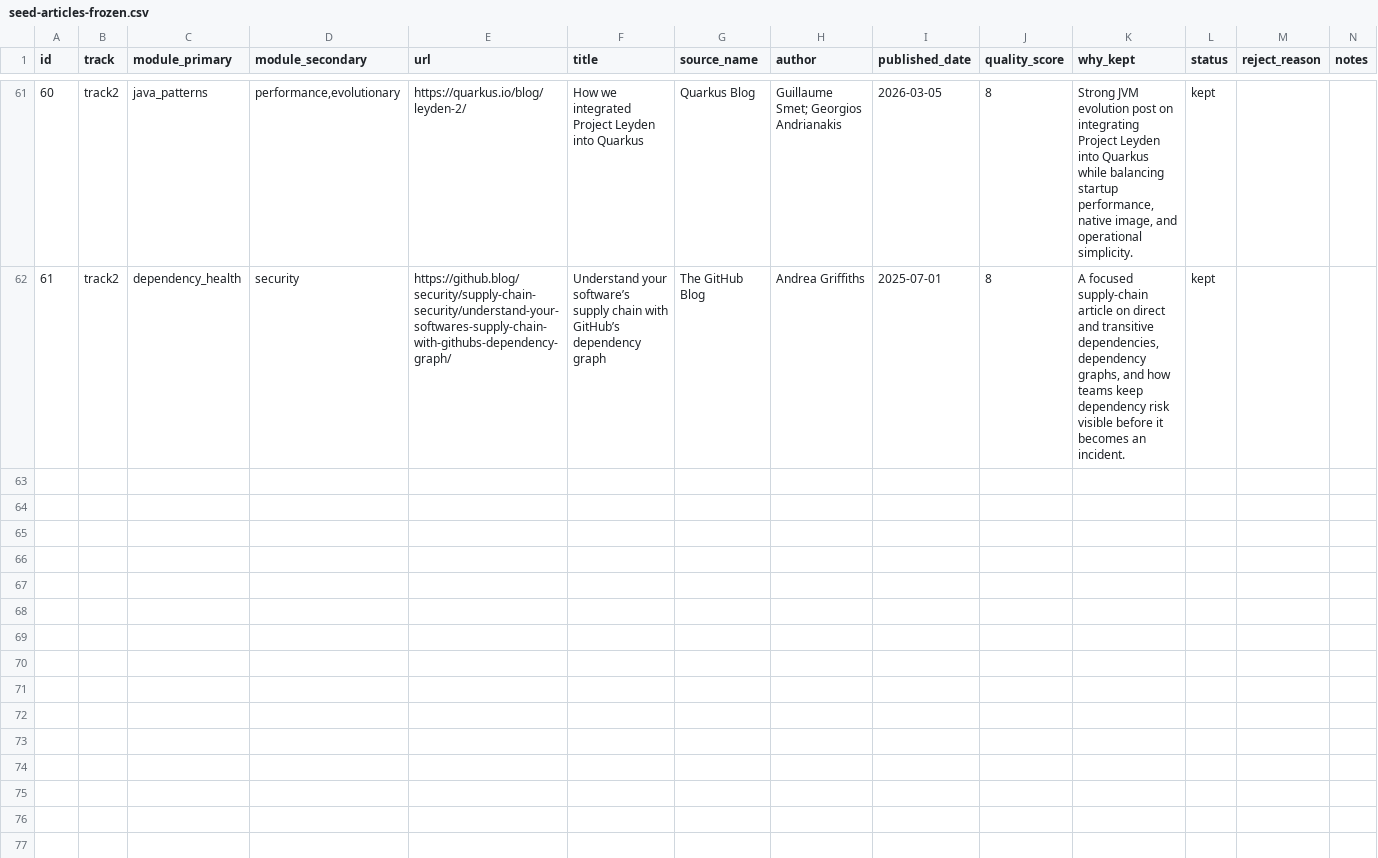
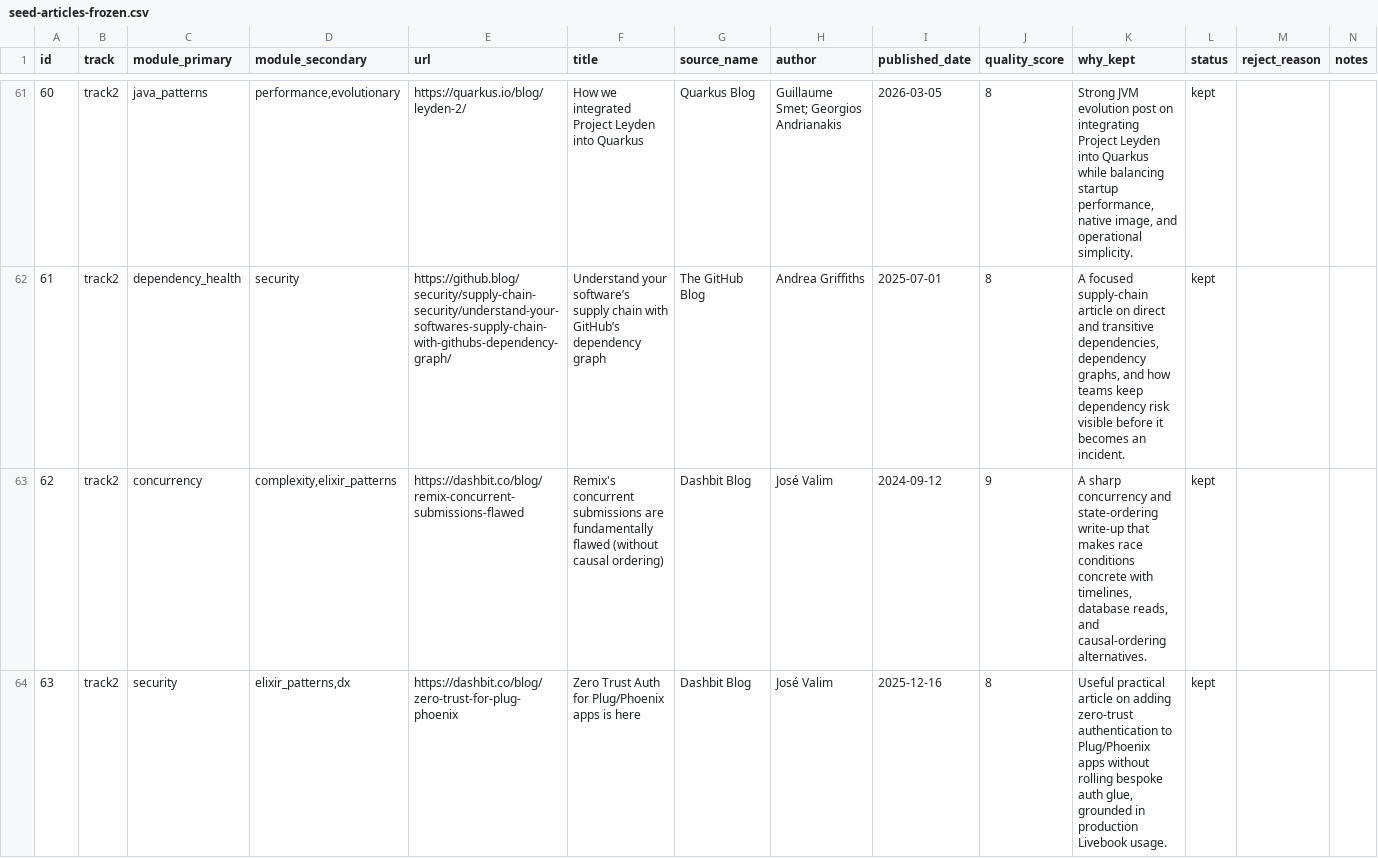
Before and after one commit to vialabs-net/social-engagement, a CSV file: seed-articles-frozen.csv, drawn as a sheet; only a part is shown, gaps mark what is left out; the diff covers the shown part only.

Commit message:
feat: expand curated seed corpus batch

```diff
--- a/seed-articles-frozen.csv
+++ b/seed-articles-frozen.csv
@@ -62 +62,3 @@ id,track,module_primary,module_secondary,url,title,source_name,author,published_
 61,track2,dependency_health,security,https://github.blog/security/supply-chain-security/understand-your-softwares-supply-chain-with-githubs-dependency-graph/,"Understand your software’s supply chain with GitHub’s dependency graph","The GitHub Blog","Andrea Griffiths",2025-07-01,8,"A focused supply-chain article on direct and transitive dependencies, dependency graphs, and how teams keep dependency risk visible before it becomes an incident.",kept,,
+62,track2,concurrency,"complexity,elixir_patterns",https://dashbit.co/blog/remix-concurrent-submissions-flawed,"Remix's concurrent submissions are fundamentally flawed (without causal ordering)","Dashbit Blog","José Valim",2024-09-12,9,"A sharp concurrency and state-ordering write-up that makes race conditions concrete with timelines, database reads, and causal-ordering alternatives.",kept,,
+63,track2,security,"elixir_patterns,dx",https://dashbit.co/blog/zero-trust-for-plug-phoenix,"Zero Trust Auth for Plug/Phoenix apps is here","Dashbit Blog","José Valim",2025-12-16,8,"Useful practical article on adding zero-trust authentication to Plug/Phoenix apps without rolling bespoke auth glue, grounded in production Livebook usage.",kept,,
```
Also changed, not shown: 6 added rows elsewhere in this file, 1 other file.
